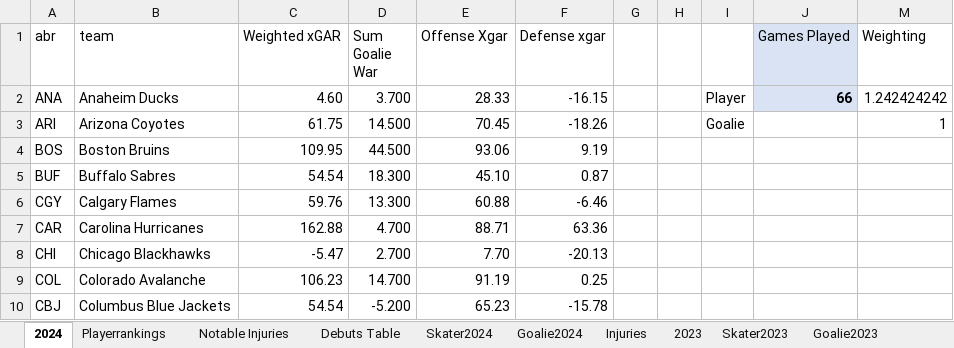
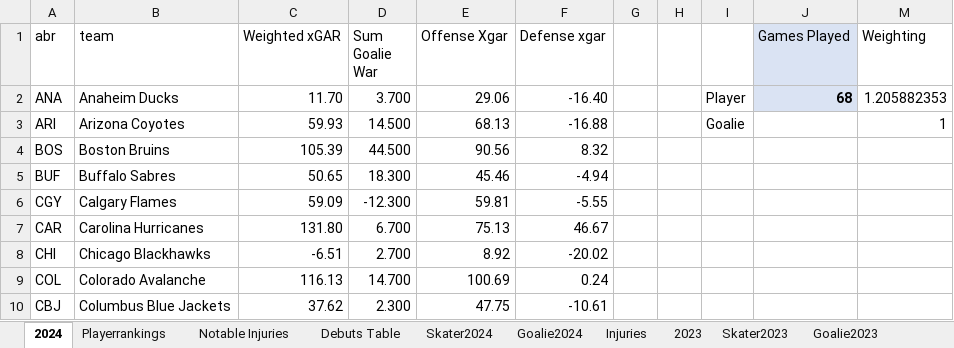
Before and after one commit to TeslaTruther/Hockey-Model, an Excel workbook: nhlgar.xlsx, sheet 2024, drawn as a sheet; only a part is shown; values as stored, in another font and other column widths than the file's, no borders; the diff covers the shown part only; the diff names each change by its address in the sheet, - before the commit and + after, or states it on an @@ line.

```diff
--- a/nhlgar.xlsx (sheet 2024)
+++ b/nhlgar.xlsx (sheet 2024)
-C2 (Weighted xGAR): 4.60
+C2 (Weighted xGAR): 11.70
-E2 (Offense Xgar): 28.33
+E2 (Offense Xgar): 29.06
-F2 (Defense xgar): -16.15
+F2 (Defense xgar): -16.40
-J2 (Games Played): 66
+J2 (Games Played): 68
-M2 (Weighting): 1.242424242
+M2 (Weighting): 1.205882353
-C3 (Weighted xGAR): 61.75
+C3 (Weighted xGAR): 59.93
-E3 (Offense Xgar): 70.45
+E3 (Offense Xgar): 68.13
-F3 (Defense xgar): -18.26
+F3 (Defense xgar): -16.88
-C4 (Weighted xGAR): 109.95
+C4 (Weighted xGAR): 105.39
-E4 (Offense Xgar): 93.06
+E4 (Offense Xgar): 90.56
-F4 (Defense xgar): 9.19
+F4 (Defense xgar): 8.32
-C5 (Weighted xGAR): 54.54
+C5 (Weighted xGAR): 50.65
-E5 (Offense Xgar): 45.10
+E5 (Offense Xgar): 45.46
-F5 (Defense xgar): 0.87
+F5 (Defense xgar): -4.94
-C6 (Weighted xGAR): 59.76
+C6 (Weighted xGAR): 59.09
-D6 (Sum Goalie War): 13.300
+D6 (Sum Goalie War): -12.300
-E6 (Offense Xgar): 60.88
+E6 (Offense Xgar): 59.81
-F6 (Defense xgar): -6.46
+F6 (Defense xgar): -5.55
-C7 (Weighted xGAR): 162.88
+C7 (Weighted xGAR): 131.80
-D7 (Sum Goalie War): 4.700
+D7 (Sum Goalie War): 6.700
-E7 (Offense Xgar): 88.71
+E7 (Offense Xgar): 75.13
-F7 (Defense xgar): 63.36
+F7 (Defense xgar): 46.67
-C8 (Weighted xGAR): -5.47
+C8 (Weighted xGAR): -6.51
-E8 (Offense Xgar): 7.70
+E8 (Offense Xgar): 8.92
-F8 (Defense xgar): -20.13
+F8 (Defense xgar): -20.02
-C9 (Weighted xGAR): 106.23
+C9 (Weighted xGAR): 116.13
-E9 (Offense Xgar): 91.19
+E9 (Offense Xgar): 100.69
-F9 (Defense xgar): 0.25
+F9 (Defense xgar): 0.24
-C10 (Weighted xGAR): 54.54
+C10 (Weighted xGAR): 37.62
-D10 (Sum Goalie War): -5.200
+D10 (Sum Goalie War): 2.300
-E10 (Offense Xgar): 65.23
+E10 (Offense Xgar): 47.75
-F10 (Defense xgar): -15.78
+F10 (Defense xgar): -10.61
```
Also changed, not shown: 72 edited cells elsewhere in this sheet, sheet Skater Statistics Table, sheet Goalie Statistics Table, sheet Injuries, sheet Skater2024, sheet Debuts Table, sheet Playerrankings, 2 more sheets, formulas that keep their value, hidden cells, 3 other files.
